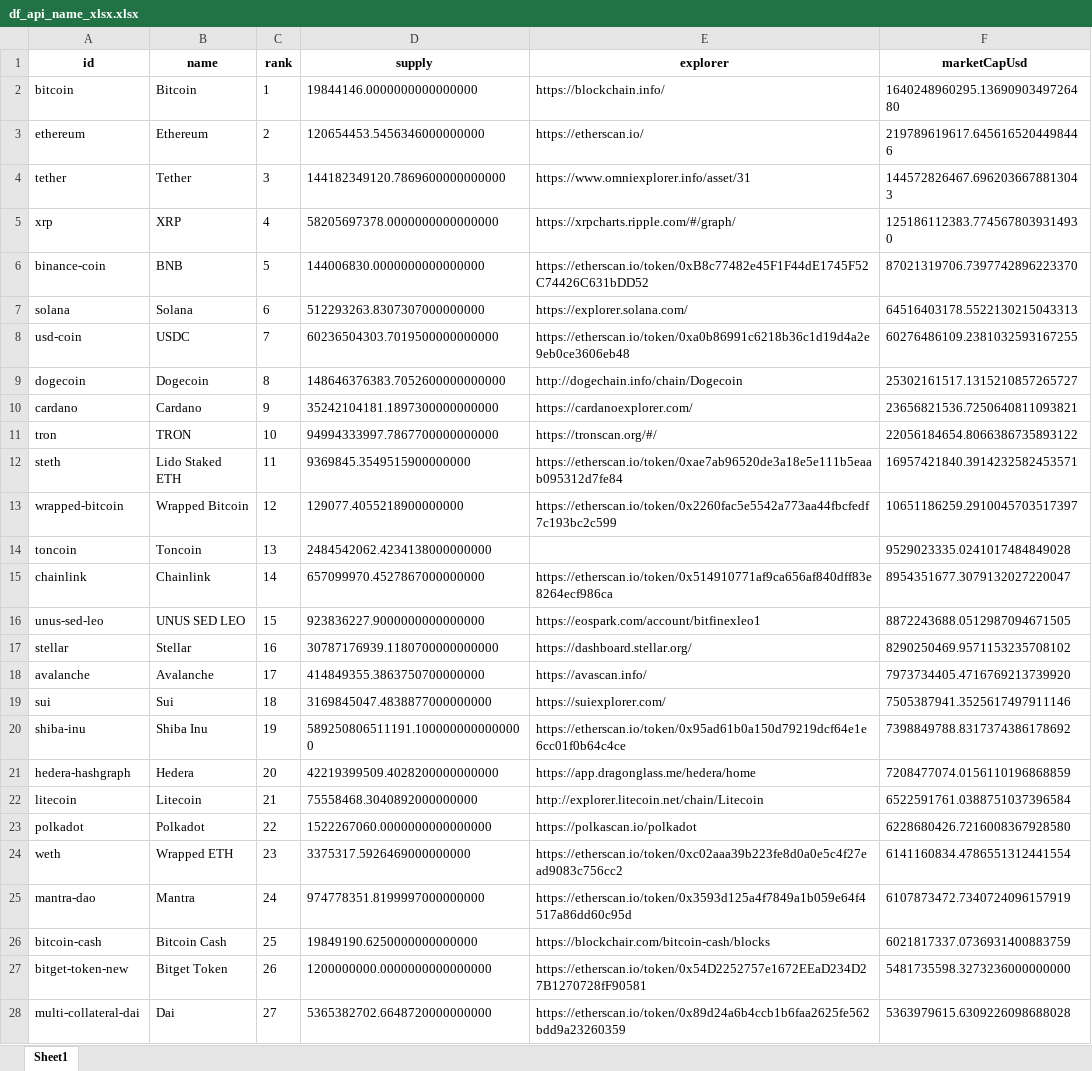
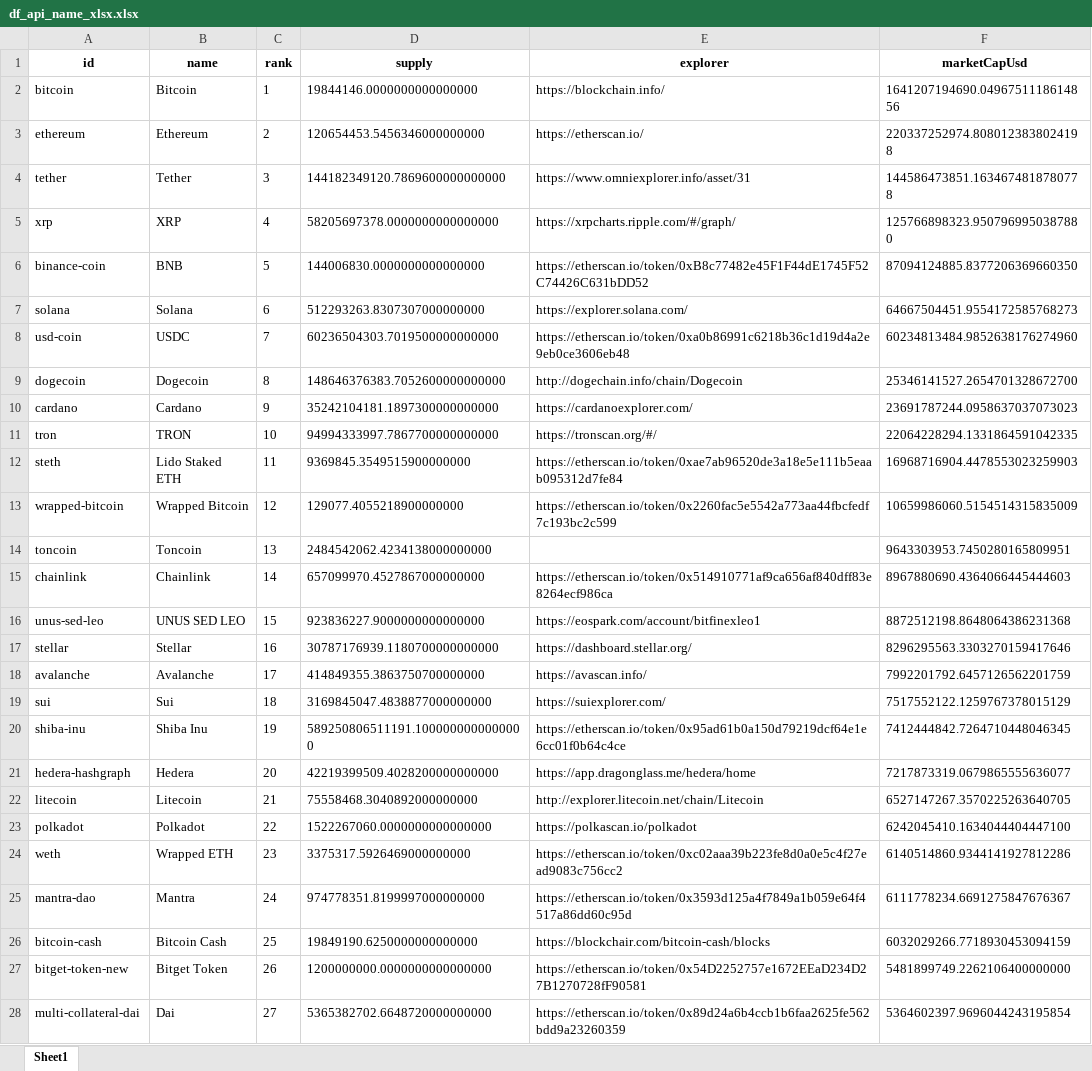
Before and after one commit to juanpresiga/bigdata20251_actividad1, an Excel workbook: src/static/xlsx/df_api_name_xlsx.xlsx, sheet Sheet1, drawn as a sheet; only a part is shown; values as stored, in another font and other column widths than the file's, no borders; the diff covers the shown part only; the diff names each change by its address in the sheet, - before the commit and + after, or states it on an @@ line.

```diff
--- a/src/static/xlsx/df_api_name_xlsx.xlsx (sheet Sheet1)
+++ b/src/static/xlsx/df_api_name_xlsx.xlsx (sheet Sheet1)
-F2 (marketCapUsd): 1640248960295.1369090349726480
+F2 (marketCapUsd): 1641207194690.0496751118614856
-F3 (marketCapUsd): 219789619617.6456165204498446
+F3 (marketCapUsd): 220337252974.8080123838024198
-F4 (marketCapUsd): 144572826467.6962036678813043
+F4 (marketCapUsd): 144586473851.1634674818780778
-F5 (marketCapUsd): 125186112383.7745678039314930
+F5 (marketCapUsd): 125766898323.9507969950387880
-F6 (marketCapUsd): 87021319706.7397742896223370
+F6 (marketCapUsd): 87094124885.8377206369660350
-F7 (marketCapUsd): 64516403178.5522130215043313
+F7 (marketCapUsd): 64667504451.9554172585768273
-F8 (marketCapUsd): 60276486109.2381032593167255
+F8 (marketCapUsd): 60234813484.9852638176274960
-F9 (marketCapUsd): 25302161517.1315210857265727
+F9 (marketCapUsd): 25346141527.2654701328672700
-F10 (marketCapUsd): 23656821536.7250640811093821
+F10 (marketCapUsd): 23691787244.0958637037073023
-F11 (marketCapUsd): 22056184654.8066386735893122
+F11 (marketCapUsd): 22064228294.1331864591042335
-F12 (marketCapUsd): 16957421840.3914232582453571
+F12 (marketCapUsd): 16968716904.4478553023259903
-F13 (marketCapUsd): 10651186259.2910045703517397
+F13 (marketCapUsd): 10659986060.5154514315835009
-F14 (marketCapUsd): 9529023335.0241017484849028
+F14 (marketCapUsd): 9643303953.7450280165809951
-F15 (marketCapUsd): 8954351677.3079132027220047
+F15 (marketCapUsd): 8967880690.4364066445444603
-F16 (marketCapUsd): 8872243688.0512987094671505
+F16 (marketCapUsd): 8872512198.8648064386231368
-F17 (marketCapUsd): 8290250469.9571153235708102
+F17 (marketCapUsd): 8296295563.3303270159417646
-F18 (marketCapUsd): 7973734405.4716769213739920
+F18 (marketCapUsd): 7992201792.6457126562201759
-F19 (marketCapUsd): 7505387941.3525617497911146
+F19 (marketCapUsd): 7517552122.1259767378015129
-F20 (marketCapUsd): 7398849788.8317374386178692
+F20 (marketCapUsd): 7412444842.7264710448046345
-F21 (marketCapUsd): 7208477074.0156110196868859
+F21 (marketCapUsd): 7217873319.0679865555636077
-F22 (marketCapUsd): 6522591761.0388751037396584
+F22 (marketCapUsd): 6527147267.3570225263640705
-F23 (marketCapUsd): 6228680426.7216008367928580
+F23 (marketCapUsd): 6242045410.1634044404447100
-F24 (marketCapUsd): 6141160834.4786551312441554
+F24 (marketCapUsd): 6140514860.9344141927812286
-F25 (marketCapUsd): 6107873472.7340724096157919
+F25 (marketCapUsd): 6111778234.6691275847676367
-F26 (marketCapUsd): 6021817337.0736931400883759
+F26 (marketCapUsd): 6032029266.7718930453094159
-F27 (marketCapUsd): 5481735598.3273236000000000
+F27 (marketCapUsd): 5481899749.2262106400000000
-F28 (marketCapUsd): 5363979615.6309226098688028
+F28 (marketCapUsd): 5364602397.9696044243195854
```
Also changed, not shown: 1 added row, 1 removed row and 72 edited cells elsewhere in this sheet, src/static/cleaned_data/cleaned_data_name.xlsx, src/static/cleaned_data/cleaned_data_symbol.xlsx, 11 other files.
